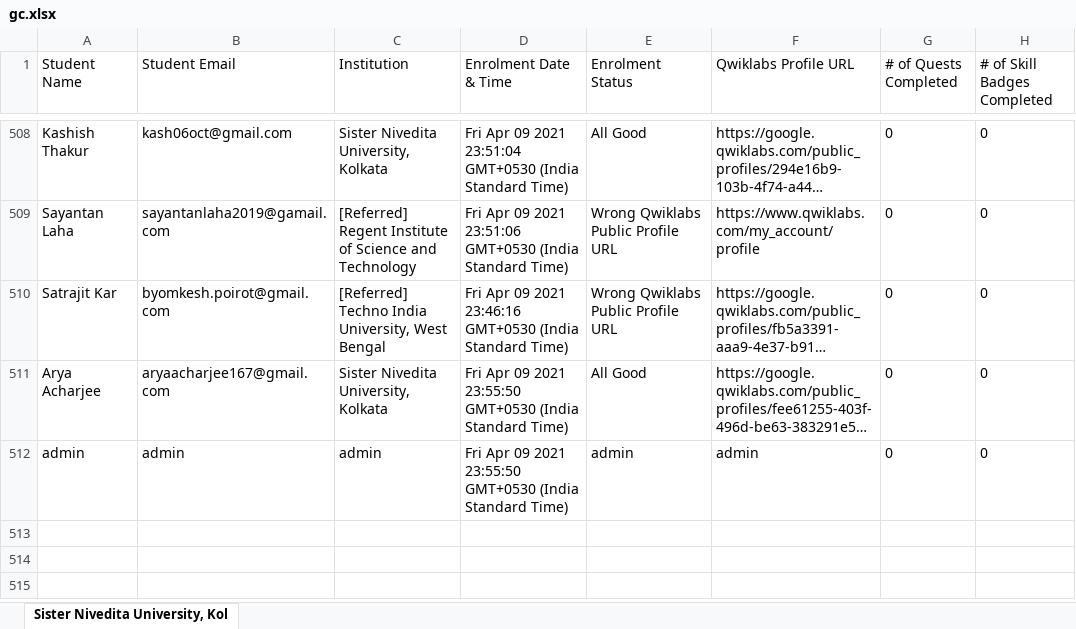
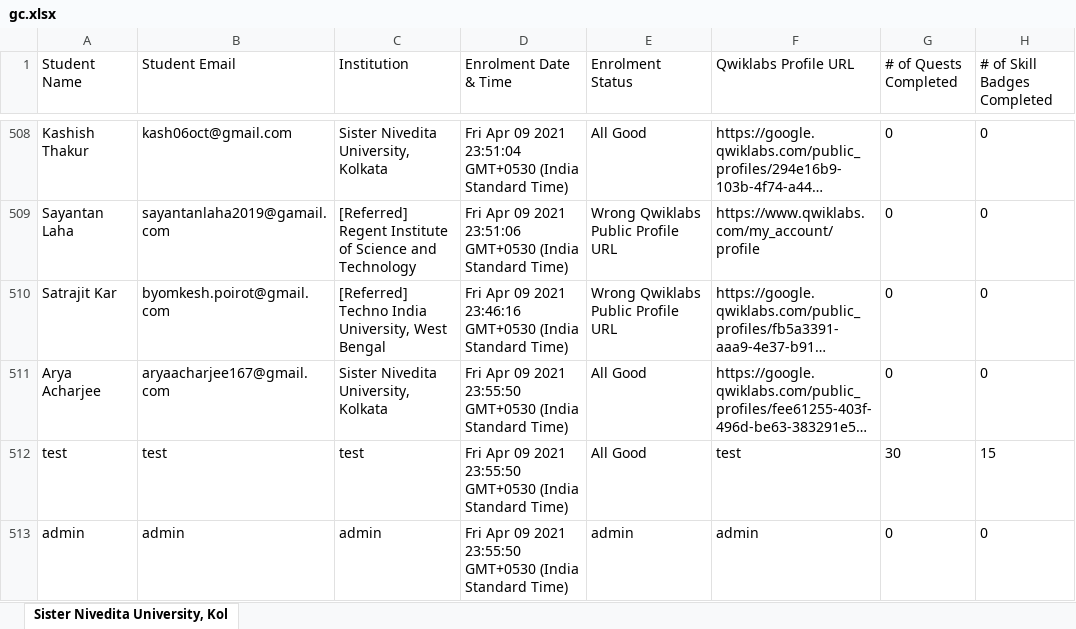
Before and after one commit to sagnikmitra/Qwiklabs-Progress-Generator-Streamlit, an Excel workbook: gc.xlsx, sheet Sister Nivedita University, Kol, drawn as a sheet; only a part is shown, gaps mark what is left out; long unchanged cells end in …; values as stored, in another font and other column widths than the file's, no borders; the diff names each change by its address in the sheet, - before the commit and + after, or states it on an @@ line.

Commit message:
gc and app update for the test user

```diff
--- a/gc.xlsx (sheet Sister Nivedita University, Kol)
+++ b/gc.xlsx (sheet Sister Nivedita University, Kol)
+row 512: test | test | test | Fri Apr 09 2021 23:55:50 GMT+0530 (India Standard Time) | All Good | test | 30 | 15
```
Also changed, not shown: 1 other file.
